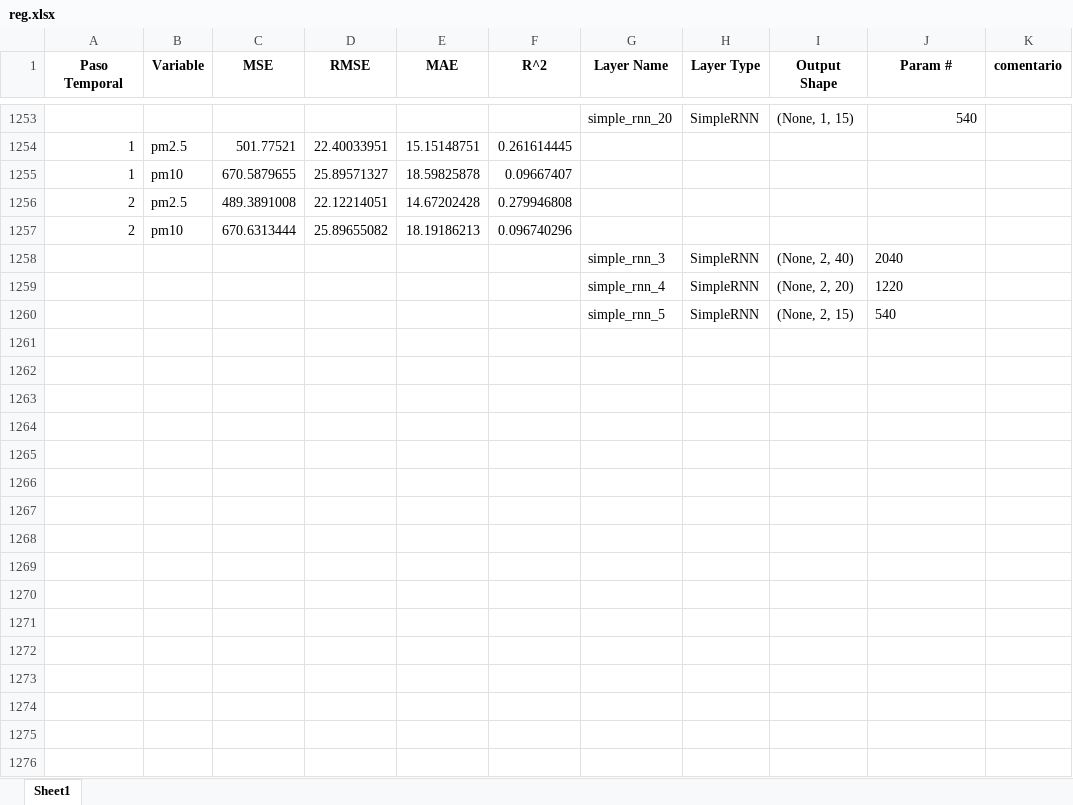
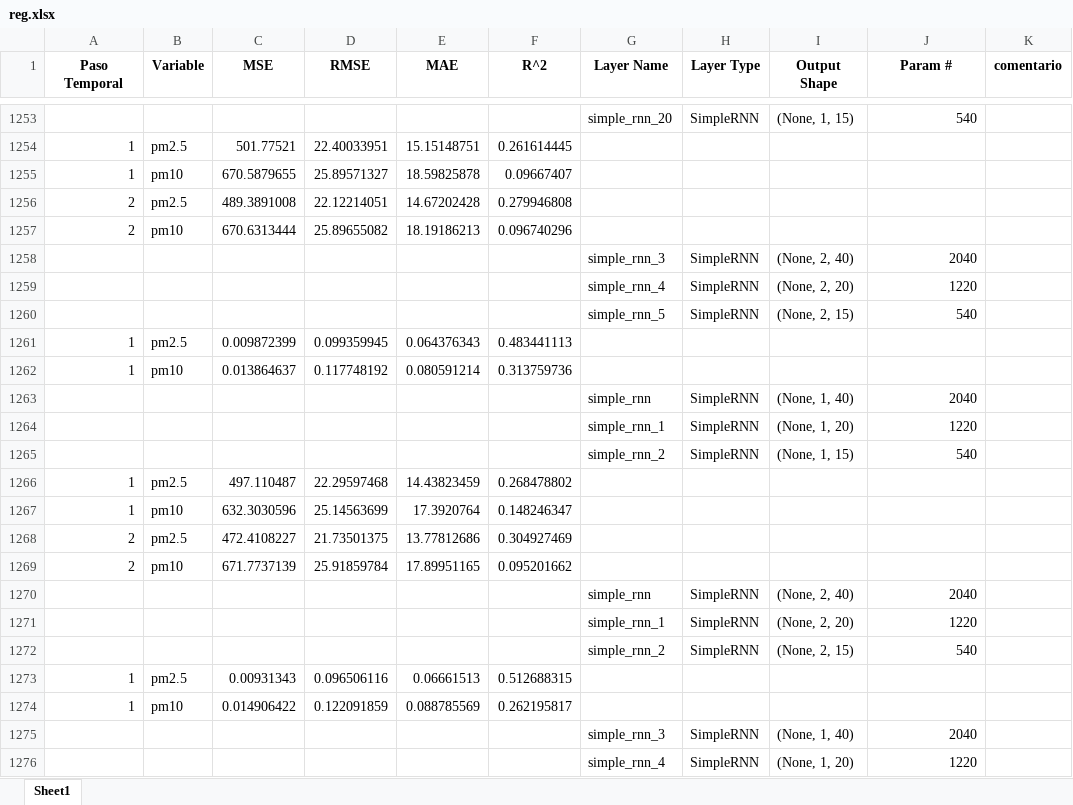
Before and after one commit to OmarMerino/Particulas_contaminantes_chillan, an Excel workbook: notebooks/model/RNN/registro_ejecuciones/reg.xlsx, sheet Sheet1, drawn as a sheet; only a part is shown, gaps mark what is left out; values as stored, in another font and other column widths than the file's, no borders; the diff covers the shown part only; the diff names each change by its address in the sheet, - before the commit and + after, or states it on an @@ line.

```diff
--- a/notebooks/model/RNN/registro_ejecuciones/reg.xlsx (sheet Sheet1)
+++ b/notebooks/model/RNN/registro_ejecuciones/reg.xlsx (sheet Sheet1)
-J1258:J1260 alignment: left
+J1258:J1260 alignment: right
+row 1261: 1 | pm2.5 | 0.009872399 | 0.099359945 | 0.064376343 | 0.483441113
+row 1262: 1 | pm10 | 0.013864637 | 0.117748192 | 0.080591214 | 0.313759736
+row 1263:  |  |  |  |  |  | simple_rnn | SimpleRNN | (None, 1, 40) | 2040
+row 1264:  |  |  |  |  |  | simple_rnn_1 | SimpleRNN | (None, 1, 20) | 1220
+row 1265:  |  |  |  |  |  | simple_rnn_2 | SimpleRNN | (None, 1, 15) | 540
+row 1266: 1 | pm2.5 | 497.110487 | 22.29597468 | 14.43823459 | 0.268478802
+row 1267: 1 | pm10 | 632.3030596 | 25.14563699 | 17.3920764 | 0.148246347
+row 1268: 2 | pm2.5 | 472.4108227 | 21.73501375 | 13.77812686 | 0.304927469
+row 1269: 2 | pm10 | 671.7737139 | 25.91859784 | 17.89951165 | 0.095201662
+row 1270:  |  |  |  |  |  | simple_rnn | SimpleRNN | (None, 2, 40) | 2040
+row 1271:  |  |  |  |  |  | simple_rnn_1 | SimpleRNN | (None, 2, 20) | 1220
+row 1272:  |  |  |  |  |  | simple_rnn_2 | SimpleRNN | (None, 2, 15) | 540
+row 1273: 1 | pm2.5 | 0.00931343 | 0.096506116 | 0.06661513 | 0.512688315
+row 1274: 1 | pm10 | 0.014906422 | 0.122091859 | 0.088785569 | 0.262195817
+row 1275:  |  |  |  |  |  | simple_rnn_3 | SimpleRNN | (None, 1, 40) | 2040
+row 1276:  |  |  |  |  |  | simple_rnn_4 | SimpleRNN | (None, 1, 20) | 1220
```
Also changed, not shown: 38 added rows elsewhere in this sheet, notebooks/model/LSTM/registro_ejecuciones/reg.xlsx, 5 other files.
